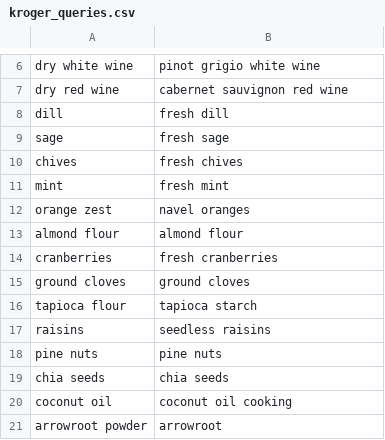
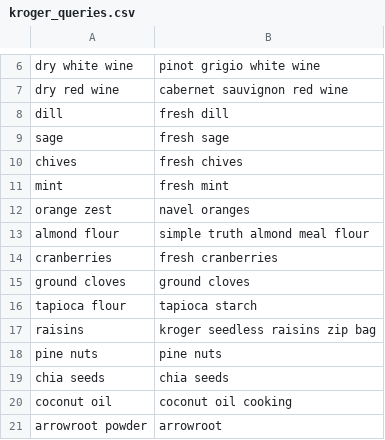
Before and after one commit to FoolsFlagonStudio/Victual, a CSV file: data_pipeline/kroger_queries.csv, drawn as a sheet; only a part is shown, gaps mark what is left out.

```diff
--- a/data_pipeline/kroger_queries.csv
+++ b/data_pipeline/kroger_queries.csv
@@ -12,3 +12,3 @@ mint,fresh mint
 orange zest,navel oranges
-almond flour,almond flour
+almond flour,simple truth almond meal flour
 cranberries,fresh cranberries
@@ -16,3 +16,3 @@ ground cloves,ground cloves
 tapioca flour,tapioca starch
-raisins,seedless raisins
+raisins,kroger seedless raisins zip bag
 pine nuts,pine nuts
```
Also changed, not shown: data_pipeline/prices_seed.csv.
